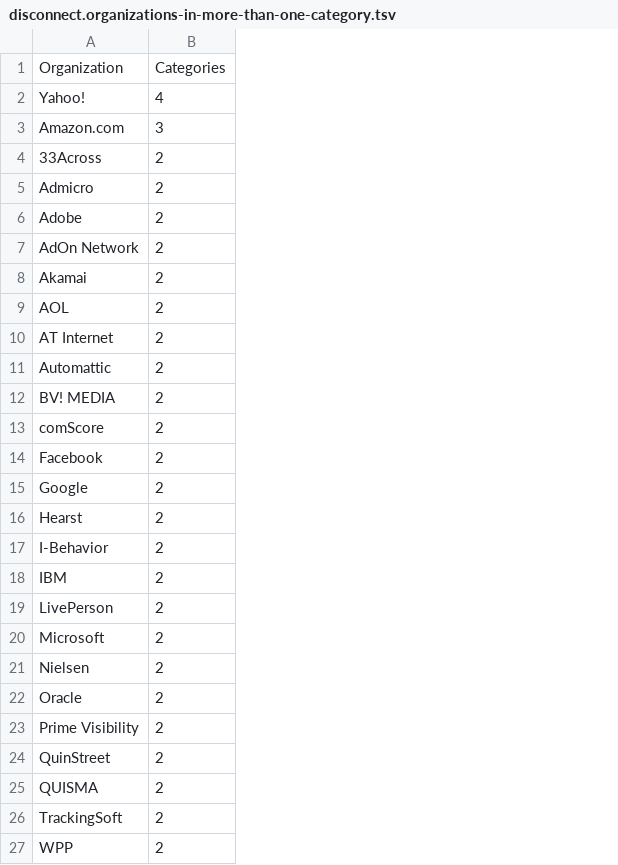
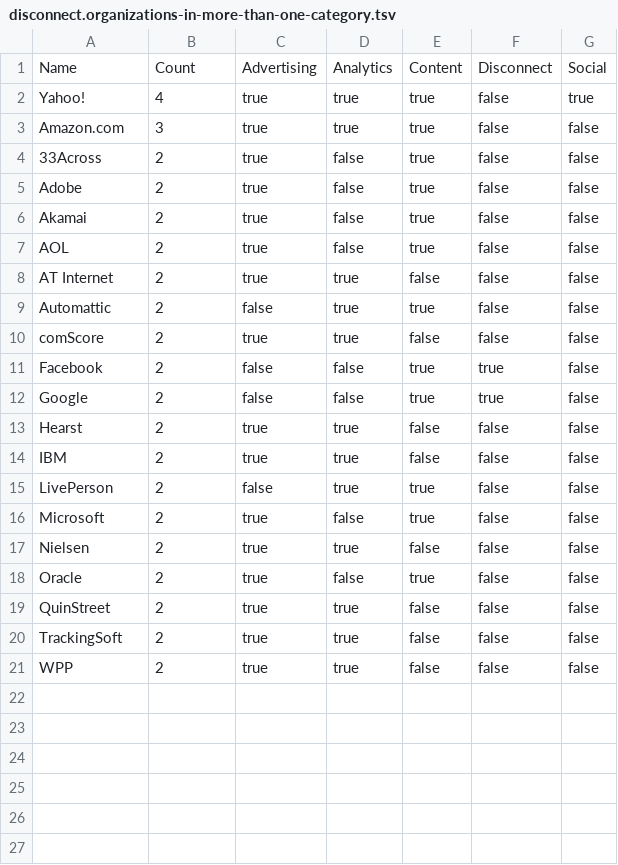
Before and after one commit to joelpurra/more-tracked-paper, a TSV file: report/disconnect.organizations-in-more-than-one-category.tsv, drawn as a sheet; removed rows and columns are numbered as before the commit, all else as after; the diff names each change by its address in the sheet, - before the commit and + after, or states it on an @@ line.

Commit message:
Update organizations in more than one Disconnect category with per-category columns

```diff
--- a/report/disconnect.organizations-in-more-than-one-category.tsv
+++ b/report/disconnect.organizations-in-more-than-one-category.tsv
+column C, rows 2-21: true | true | true | true | true | true | true | false | true | false | false | true | true | false | true | true | true | true | true | true
+column D, rows 2-21: true | true | false | false | false | false | true | true | true | false | false | true | true | true | false | true | false | true | true | true
+column E, rows 2-21: true | true | true | true | true | true | false | true | false | true | true | false | false | true | true | false | true | false | false | false
+column F, rows 2-21: false | false | false | false | false | false | false | false | false | true | true | false | false | false | false | false | false | false | false | false
+column G, rows 2-21: true | false | false | false | false | false | false | false | false | false | false | false | false | false | false | false | false | false | false | false
-row 1: Organization | Categories
+row 1: Name | Count | Advertising | Analytics | Content | Disconnect | Social
-row 5: Admicro | 2
-row 7: AdOn Network | 2
-row 12: BV! MEDIA | 2
-row 17: I-Behavior | 2
-row 23: Prime Visibility | 2
-row 25: QUISMA | 2
```
Also changed, not shown: 1 other file.
